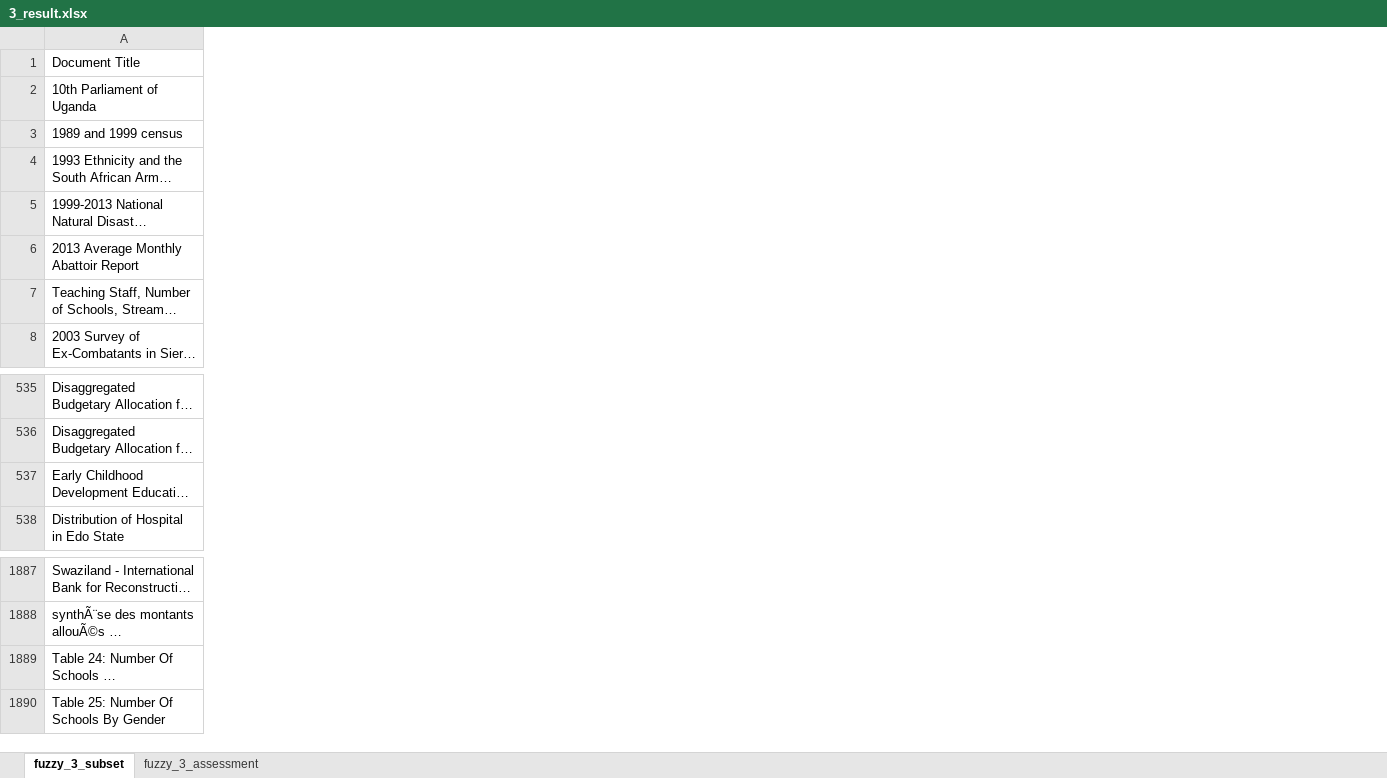
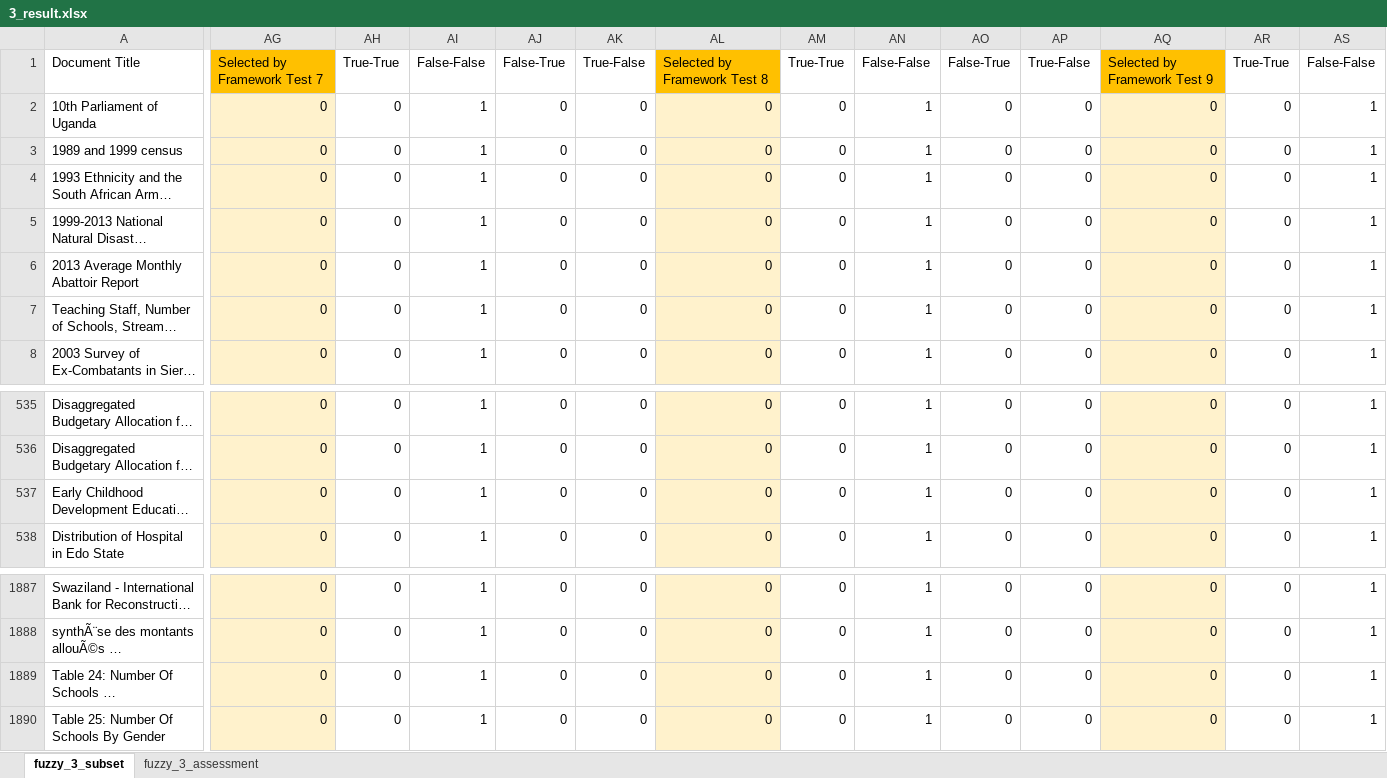
Before and after one commit to HammerProject/HammerDataProject, an Excel workbook: hammer-colombo/fuzzy-examples-set/3_result.xlsx, sheet fuzzy_3_subset, drawn as a sheet; only a part is shown, gaps mark what is left out; long unchanged cells end in …; values as stored, in another font and other column widths than the file's, no borders; the diff covers the shown part only; the diff names each change by its address in the sheet, - before the commit and + after, or states it on an @@ line.

Commit message:
fuzzy_3 test

```diff
--- a/hammer-colombo/fuzzy-examples-set/3_result.xlsx (sheet fuzzy_3_subset)
+++ b/hammer-colombo/fuzzy-examples-set/3_result.xlsx (sheet fuzzy_3_subset)
+column AG, rows 1-8: Selected by Framework Test 7 | 0 | 0 | 0 | 0 | 0 | 0 | 0; rows 535-538: all 0; rows 1887-1890: all 0
+column AH, rows 1-8: True-True | 0 | 0 | 0 | 0 | 0 | 0 | 0; rows 535-538: all 0; rows 1887-1890: all 0
+column AI, rows 1-8: False-False | 1 | 1 | 1 | 1 | 1 | 1 | 1; rows 535-538: all 1; rows 1887-1890: all 1
+column AJ, rows 1-8: False-True | 0 | 0 | 0 | 0 | 0 | 0 | 0; rows 535-538: all 0; rows 1887-1890: all 0
+column AK, rows 1-8: True-False | 0 | 0 | 0 | 0 | 0 | 0 | 0; rows 535-538: all 0; rows 1887-1890: all 0
+column AL, rows 1-8: Selected by Framework Test 8 | 0 | 0 | 0 | 0 | 0 | 0 | 0; rows 535-538: all 0; rows 1887-1890: all 0
+column AM, rows 1-8: True-True | 0 | 0 | 0 | 0 | 0 | 0 | 0; rows 535-538: all 0; rows 1887-1890: all 0
+column AN, rows 1-8: False-False | 1 | 1 | 1 | 1 | 1 | 1 | 1; rows 535-538: all 1; rows 1887-1890: all 1
+column AO, rows 1-8: False-True | 0 | 0 | 0 | 0 | 0 | 0 | 0; rows 535-538: all 0; rows 1887-1890: all 0
+column AP, rows 1-8: True-False | 0 | 0 | 0 | 0 | 0 | 0 | 0; rows 535-538: all 0; rows 1887-1890: all 0
+column AQ, rows 1-8: Selected by Framework Test 9 | 0 | 0 | 0 | 0 | 0 | 0 | 0; rows 535-538: all 0; rows 1887-1890: all 0
+column AR, rows 1-8: True-True | 0 | 0 | 0 | 0 | 0 | 0 | 0; rows 535-538: all 0; rows 1887-1890: all 0
+column AS, rows 1-8: False-False | 1 | 1 | 1 | 1 | 1 | 1 | 1; rows 535-538: all 1; rows 1887-1890: all 1
```
Also changed, not shown: 2 added columns and 69 edited cells elsewhere in this sheet, sheet fuzzy_3_assessment, 3 other files.
